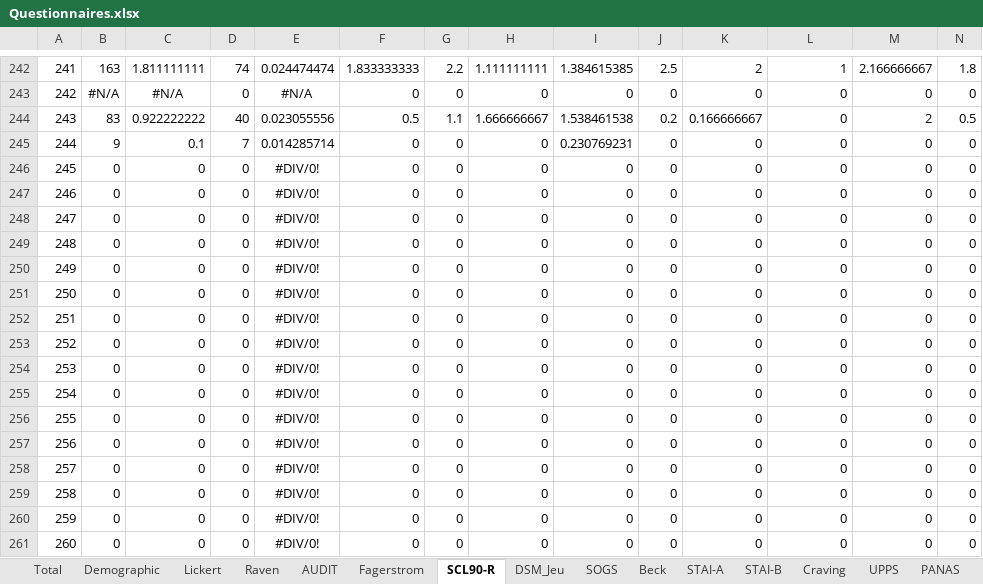
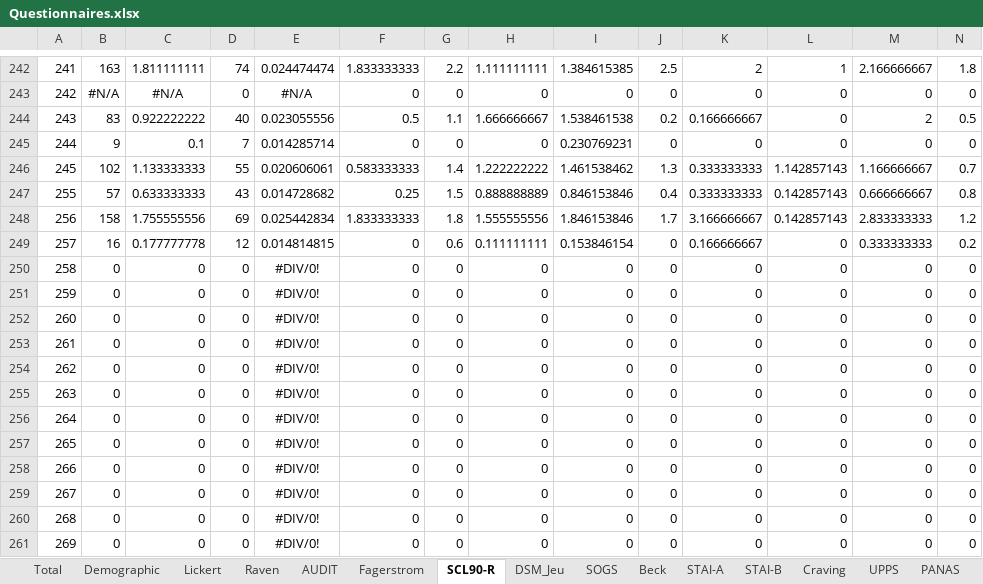
Before and after one commit to FWyckmans/MBMF_Study2, an Excel workbook: Raw_Data/Questionnaires.xlsx, sheet SCL90-R, drawn as a sheet; only a part is shown, gaps mark what is left out; the shorter side is filled out with more unchanged rows; values as stored, in another font and other column widths than the file's, no borders; removed rows and columns are numbered as before the commit, all else as after; rows hold the shown columns only; the diff covers the shown part only; the diff names each change by its address in the sheet, - before the commit and + after, or states it on an @@ line.

```diff
--- a/Raw_Data/Questionnaires.xlsx (sheet SCL90-R)
+++ b/Raw_Data/Questionnaires.xlsx (sheet SCL90-R)
-row 246: 245 | 0 | 0 | 0 | #DIV/0! | 0 | 0 | 0 | 0 | 0 | 0 | 0 | 0 | 0
-row 247: 246 | 0 | 0 | 0 | #DIV/0! | 0 | 0 | 0 | 0 | 0 | 0 | 0 | 0 | 0
-row 248: 247 | 0 | 0 | 0 | #DIV/0! | 0 | 0 | 0 | 0 | 0 | 0 | 0 | 0 | 0
-row 249: 248 | 0 | 0 | 0 | #DIV/0! | 0 | 0 | 0 | 0 | 0 | 0 | 0 | 0 | 0
-row 250: 249 | 0 | 0 | 0 | #DIV/0! | 0 | 0 | 0 | 0 | 0 | 0 | 0 | 0 | 0
-row 251: 250 | 0 | 0 | 0 | #DIV/0! | 0 | 0 | 0 | 0 | 0 | 0 | 0 | 0 | 0
-row 252: 251 | 0 | 0 | 0 | #DIV/0! | 0 | 0 | 0 | 0 | 0 | 0 | 0 | 0 | 0
-row 253: 252 | 0 | 0 | 0 | #DIV/0! | 0 | 0 | 0 | 0 | 0 | 0 | 0 | 0 | 0
-row 254: 253 | 0 | 0 | 0 | #DIV/0! | 0 | 0 | 0 | 0 | 0 | 0 | 0 | 0 | 0
-row 255: 254 | 0 | 0 | 0 | #DIV/0! | 0 | 0 | 0 | 0 | 0 | 0 | 0 | 0 | 0
-row 256: 255 | 0 | 0 | 0 | #DIV/0! | 0 | 0 | 0 | 0 | 0 | 0 | 0 | 0 | 0
-row 257: 256 | 0 | 0 | 0 | #DIV/0! | 0 | 0 | 0 | 0 | 0 | 0 | 0 | 0 | 0
-row 258: 257 | 0 | 0 | 0 | #DIV/0! | 0 | 0 | 0 | 0 | 0 | 0 | 0 | 0 | 0
+row 246: 245 | 102 | 1.133333333 | 55 | 0.020606061 | 0.583333333 | 1.4 | 1.222222222 | 1.461538462 | 1.3 | 0.333333333 | 1.142857143 | 1.166666667 | 0.7
+row 247: 255 | 57 | 0.633333333 | 43 | 0.014728682 | 0.25 | 1.5 | 0.888888889 | 0.846153846 | 0.4 | 0.333333333 | 0.142857143 | 0.666666667 | 0.8
+row 248: 256 | 158 | 1.755555556 | 69 | 0.025442834 | 1.833333333 | 1.8 | 1.555555556 | 1.846153846 | 1.7 | 3.166666667 | 0.142857143 | 2.833333333 | 1.2
+row 249: 257 | 16 | 0.177777778 | 12 | 0.014814815 | 0 | 0.6 | 0.111111111 | 0.153846154 | 0 | 0.166666667 | 0 | 0.333333333 | 0.2
```
Also changed, not shown: 9 added rows elsewhere in this sheet, sheet UPPS, sheet STAI-A, sheet Total, sheet AEQ, sheet Raven, sheet SOGS, 12 more sheets, other sheet tabs, formulas that keep their value, 22 other files.
